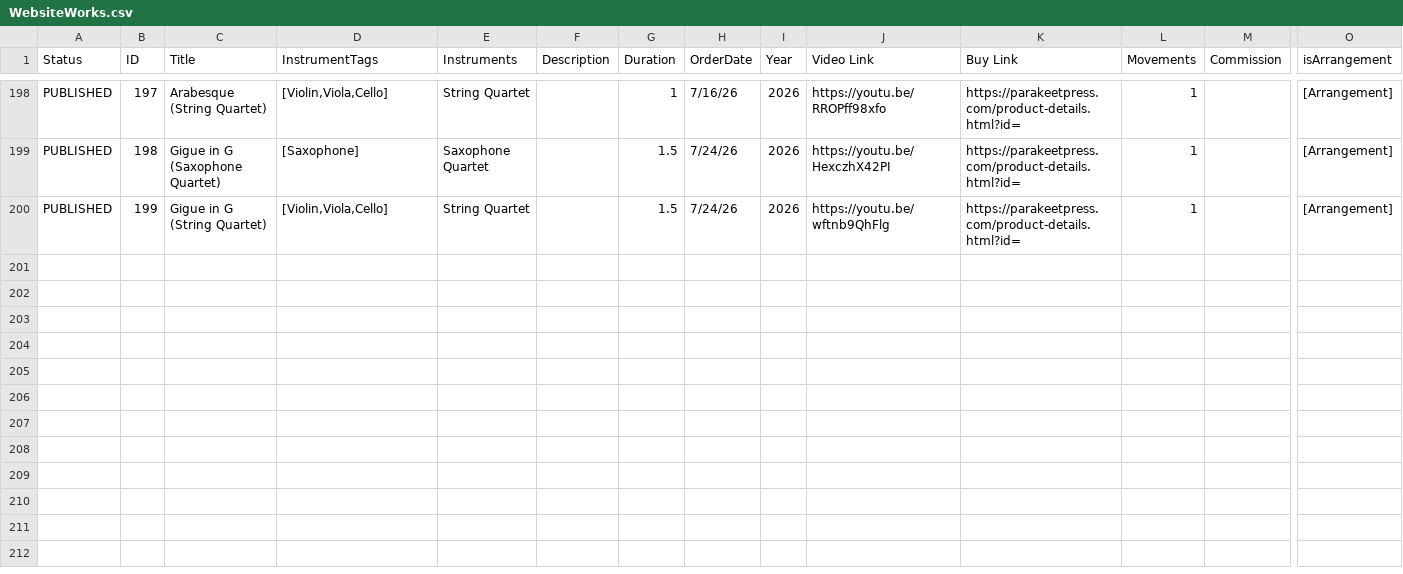
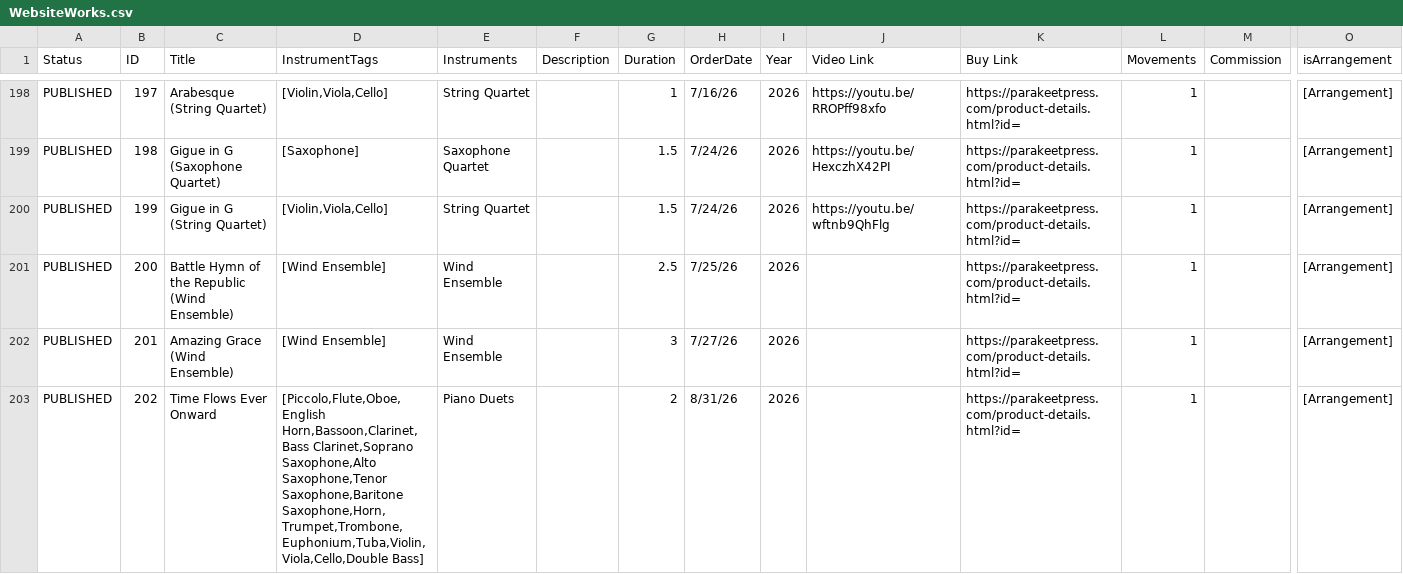
Before and after one commit to mkend291/dankimcomposer, a CSV file: WebsiteWorks.csv, drawn as a sheet; only a part is shown, gaps mark what is left out; rows hold the shown columns only; the diff names each change by its address in the sheet, - before the commit and + after, or states it on an @@ line.

```diff
--- a/WebsiteWorks.csv
+++ b/WebsiteWorks.csv
+row 201: PUBLISHED | 200 | Battle Hymn of the Republic (Wind Ensemble) | [Wind Ensemble] | Wind Ensemble |  | 2.5 | 7/25/26 | 2026 |  | https://parakeetpress.com/product-details.html?id= | 1 |  | [Arrangement]
+row 202: PUBLISHED | 201 | Amazing Grace (Wind Ensemble) | [Wind Ensemble] | Wind Ensemble |  | 3 | 7/27/26 | 2026 |  | https://parakeetpress.com/product-details.html?id= | 1 |  | [Arrangement]
+row 203: PUBLISHED | 202 | Time Flows Ever Onward | [Piccolo,Flute,Oboe,English Horn,Bassoon,Clarinet,Bass Clarinet,Soprano Saxophone,Alto Saxophone,Tenor Saxophone,Baritone Saxophone,Horn,Trumpet,Trombone,Euphonium,Tuba,Violin,Viola,Cello,Double Bass] | Piano Duets |  | 2 | 8/31/26 | 2026 |  | https://parakeetpress.com/product-details.html?id= | 1 |  | [Arrangement]
```
Also changed, not shown: 12 other files.
